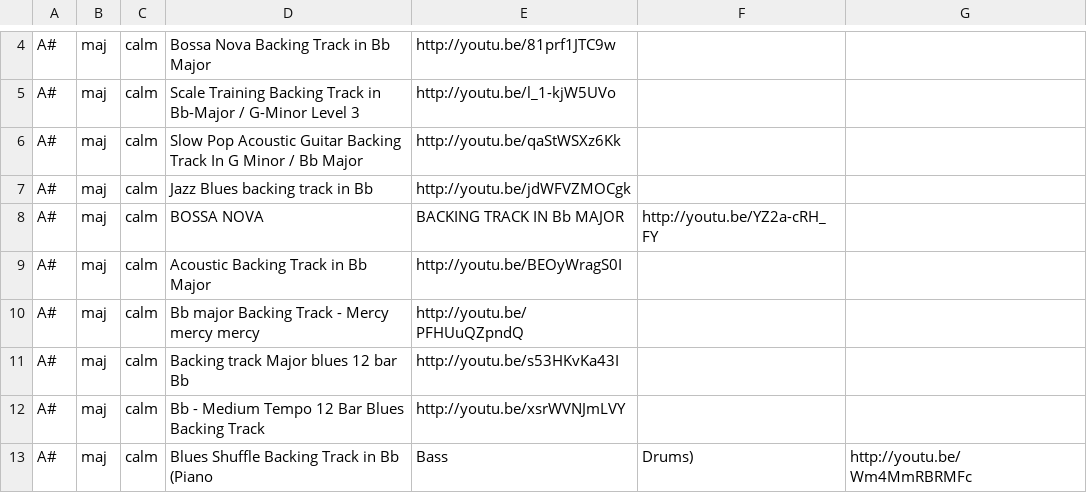
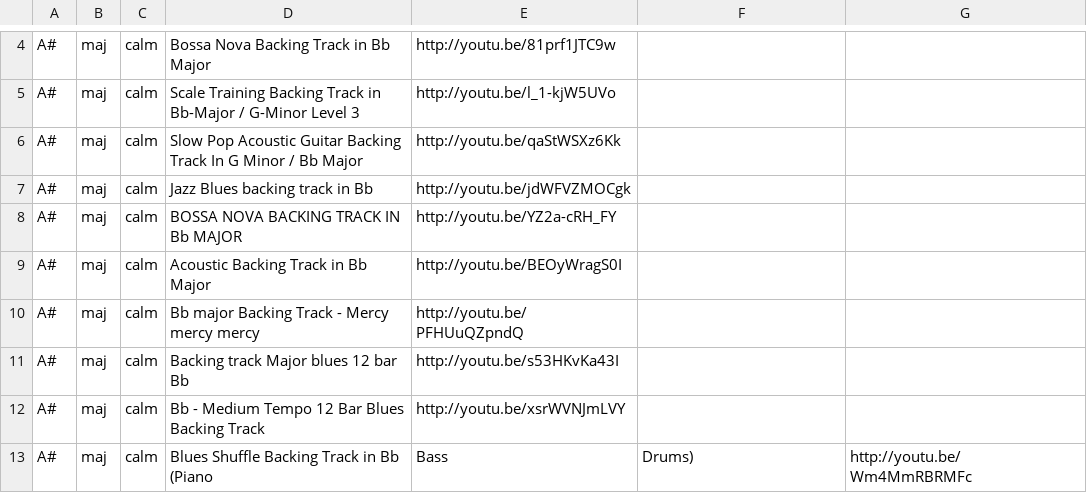
Before and after one commit to georgi-ivanov-tues/guitar_backing_track_generator_for_android, a CSV file: AndroidVersion/GuitarBackTrackGenerator/assets/A#_Backing_Tracks.csv, drawn as a sheet; only a part is shown, gaps mark what is left out.

```diff
--- a/AndroidVersion/GuitarBackTrackGenerator/assets/A#_Backing_Tracks.csv
+++ b/AndroidVersion/GuitarBackTrackGenerator/assets/A#_Backing_Tracks.csv
@@ -7,3 +7,3 @@ A#,maj,calm,Slow Pop Acoustic Guitar Backing Track In G Minor / Bb Major,http://
 A#,maj,calm,Jazz Blues backing track in Bb,http://youtu.be/jdWFVZMOCgk
-A#,maj,calm,BOSSA NOVA, BACKING TRACK IN Bb MAJOR,http://youtu.be/YZ2a-cRH_FY
+A#,maj,calm,BOSSA NOVA BACKING TRACK IN Bb MAJOR,http://youtu.be/YZ2a-cRH_FY
 A#,maj,calm,Acoustic Backing Track in Bb Major,http://youtu.be/BEOyWragS0I
```
Also changed, not shown: AndroidVersion/GuitarBackTrackGenerator/assets/C#_Backing_Tracks.csv, AndroidVersion/GuitarBackTrackGenerator/assets/C_Backing_Tracks.csv, 3 other files.
